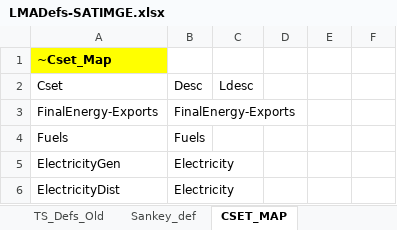
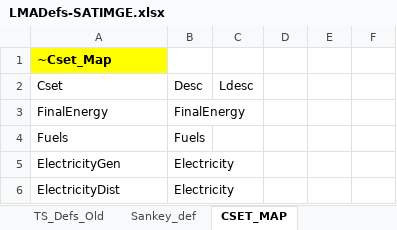
Before and after one commit to brunomerven/SATIMGE_Veda, an Excel workbook: LMADefs-SATIMGE.xlsx, sheet CSET_MAP, drawn as a sheet; only a part is shown; values as stored, in another font and other column widths than the file's, no borders; removed rows and columns are numbered as before the commit, all else as after; the diff names each change by its address in the sheet, - before the commit and + after, or states it on an @@ line.

```diff
--- a/LMADefs-SATIMGE.xlsx (sheet CSET_MAP)
+++ b/LMADefs-SATIMGE.xlsx (sheet CSET_MAP)
-row 3: FinalEnergy-Exports | FinalEnergy-Exports
+row 3: FinalEnergy | FinalEnergy
```
Also changed, not shown: sheet Sankey_def, sheet PSet_MAP coarse, Sets-SATIMGE.xlsx.
